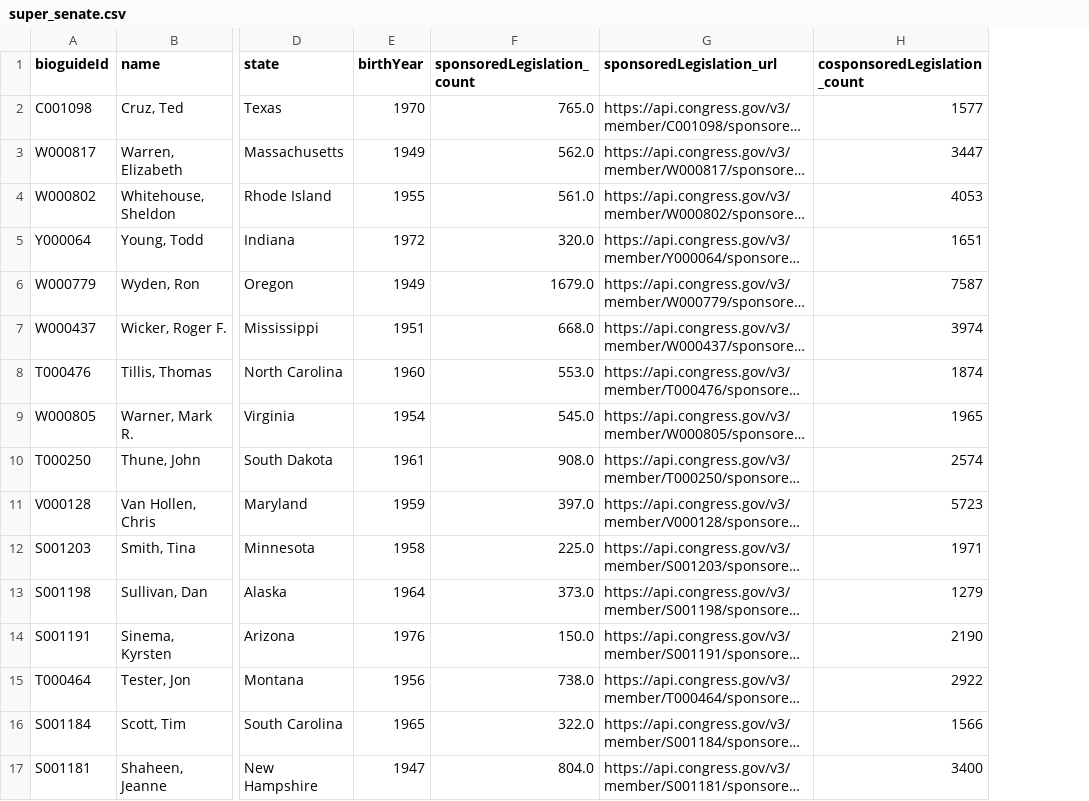
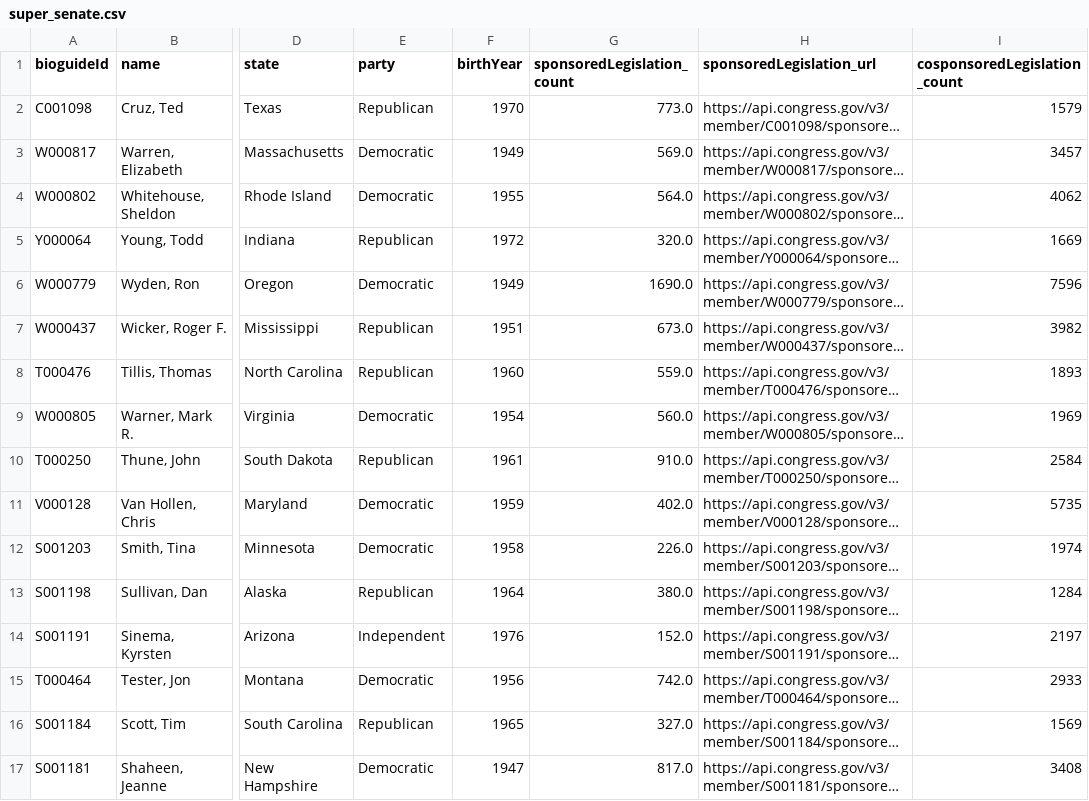
Before and after one commit to AndrewManiatis/us_senate_networks, a CSV file: data/super_senate.csv, drawn as a sheet; only a part is shown, gaps mark what is left out; long unchanged cells end in …; addresses are those after the commit; the diff covers the shown part only; the diff names each change by its address in the sheet, - before the commit and + after, or states it on an @@ line.

```diff
--- a/data/super_senate.csv
+++ b/data/super_senate.csv
+column E (party), rows 2-17: Republican | Democratic | Democratic | Republican | Democratic | Republican | Republican | Democratic | Republican | Democratic | Democratic | Republican | Independent | Democratic | Republican | Democratic
-G2 (sponsoredLegislation_count): 765.0
+G2 (sponsoredLegislation_count): 773.0
-I2 (cosponsoredLegislation_count): 1577
+I2 (cosponsoredLegislation_count): 1579
-G3 (sponsoredLegislation_count): 562.0
+G3 (sponsoredLegislation_count): 569.0
-I3 (cosponsoredLegislation_count): 3447
+I3 (cosponsoredLegislation_count): 3457
-G4 (sponsoredLegislation_count): 561.0
+G4 (sponsoredLegislation_count): 564.0
-I4 (cosponsoredLegislation_count): 4053
+I4 (cosponsoredLegislation_count): 4062
-I5 (cosponsoredLegislation_count): 1651
+I5 (cosponsoredLegislation_count): 1669
-G6 (sponsoredLegislation_count): 1679.0
+G6 (sponsoredLegislation_count): 1690.0
-I6 (cosponsoredLegislation_count): 7587
+I6 (cosponsoredLegislation_count): 7596
-G7 (sponsoredLegislation_count): 668.0
+G7 (sponsoredLegislation_count): 673.0
-I7 (cosponsoredLegislation_count): 3974
+I7 (cosponsoredLegislation_count): 3982
-G8 (sponsoredLegislation_count): 553.0
+G8 (sponsoredLegislation_count): 559.0
-I8 (cosponsoredLegislation_count): 1874
+I8 (cosponsoredLegislation_count): 1893
-G9 (sponsoredLegislation_count): 545.0
+G9 (sponsoredLegislation_count): 560.0
-I9 (cosponsoredLegislation_count): 1965
+I9 (cosponsoredLegislation_count): 1969
-G10 (sponsoredLegislation_count): 908.0
+G10 (sponsoredLegislation_count): 910.0
-I10 (cosponsoredLegislation_count): 2574
+I10 (cosponsoredLegislation_count): 2584
-G11 (sponsoredLegislation_count): 397.0
+G11 (sponsoredLegislation_count): 402.0
-I11 (cosponsoredLegislation_count): 5723
+I11 (cosponsoredLegislation_count): 5735
-G12 (sponsoredLegislation_count): 225.0
+G12 (sponsoredLegislation_count): 226.0
-I12 (cosponsoredLegislation_count): 1971
+I12 (cosponsoredLegislation_count): 1974
-G13 (sponsoredLegislation_count): 373.0
+G13 (sponsoredLegislation_count): 380.0
-I13 (cosponsoredLegislation_count): 1279
+I13 (cosponsoredLegislation_count): 1284
-G14 (sponsoredLegislation_count): 150.0
+G14 (sponsoredLegislation_count): 152.0
-I14 (cosponsoredLegislation_count): 2190
+I14 (cosponsoredLegislation_count): 2197
-G15 (sponsoredLegislation_count): 738.0
+G15 (sponsoredLegislation_count): 742.0
-I15 (cosponsoredLegislation_count): 2922
+I15 (cosponsoredLegislation_count): 2933
-G16 (sponsoredLegislation_count): 322.0
+G16 (sponsoredLegislation_count): 327.0
-I16 (cosponsoredLegislation_count): 1566
+I16 (cosponsoredLegislation_count): 1569
-G17 (sponsoredLegislation_count): 804.0
+G17 (sponsoredLegislation_count): 817.0
-I17 (cosponsoredLegislation_count): 3400
+I17 (cosponsoredLegislation_count): 3408
```
Also changed, not shown: 127 edited cells elsewhere in this file, 6 other files.
